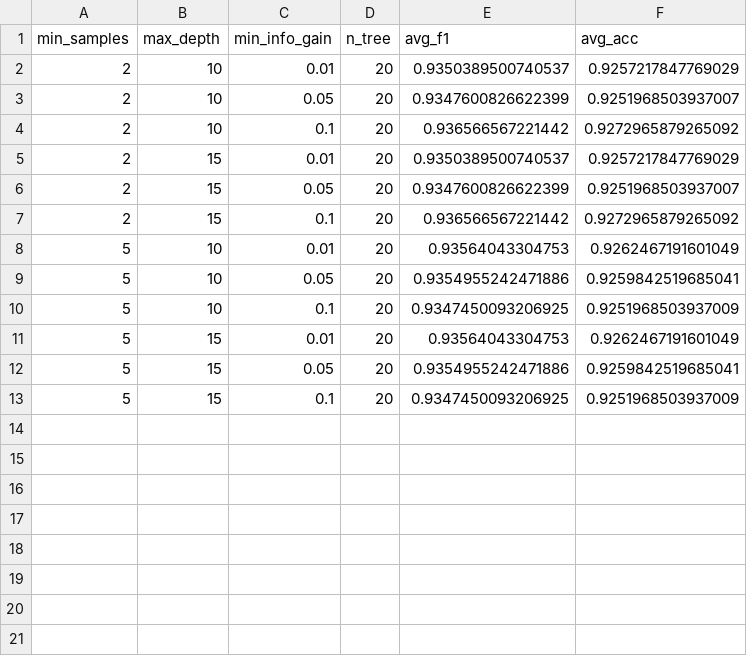
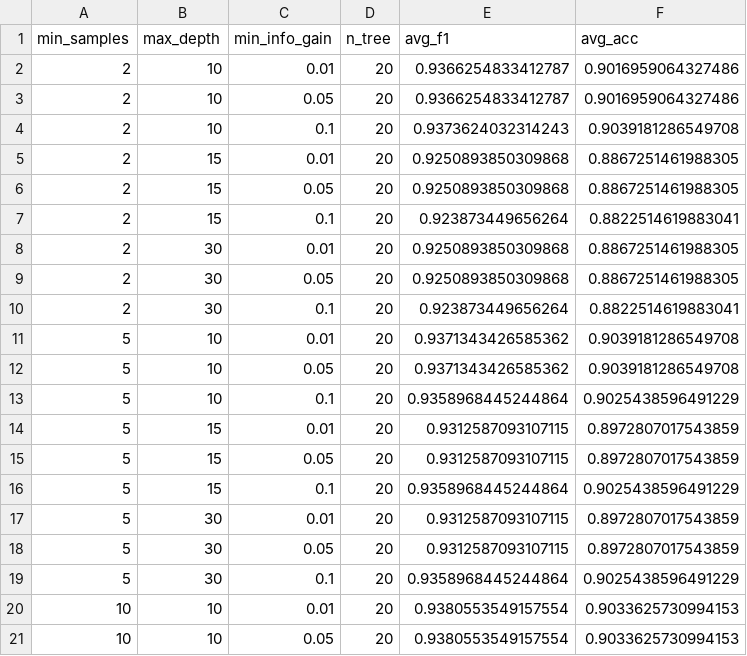
Before and after one commit to Marirs27/ML589_Project, a CSV file: rf_hyperparam_results.csv, drawn as a sheet; only a part is shown; the diff covers the shown part only.

```diff
--- a/rf_hyperparam_results.csv
+++ b/rf_hyperparam_results.csv
@@ -1,13 +1,21 @@
 min_samples,max_depth,min_info_gain,n_tree,avg_f1,avg_acc
-2,10,0.01,20,0.9350389500740537,0.9257217847769029
-2,10,0.05,20,0.9347600826622399,0.9251968503937007
-2,10,0.1,20,0.936566567221442,0.9272965879265092
-2,15,0.01,20,0.9350389500740537,0.9257217847769029
-2,15,0.05,20,0.9347600826622399,0.9251968503937007
-2,15,0.1,20,0.936566567221442,0.9272965879265092
-5,10,0.01,20,0.93564043304753,0.9262467191601049
-5,10,0.05,20,0.9354955242471886,0.9259842519685041
-5,10,0.1,20,0.9347450093206925,0.9251968503937009
-5,15,0.01,20,0.93564043304753,0.9262467191601049
-5,15,0.05,20,0.9354955242471886,0.9259842519685041
-5,15,0.1,20,0.9347450093206925,0.9251968503937009
+2,10,0.01,20,0.9366254833412787,0.9016959064327486
+2,10,0.05,20,0.9366254833412787,0.9016959064327486
+2,10,0.1,20,0.9373624032314243,0.9039181286549708
+2,15,0.01,20,0.9250893850309868,0.8867251461988305
+2,15,0.05,20,0.9250893850309868,0.8867251461988305
+2,15,0.1,20,0.923873449656264,0.8822514619883041
+2,30,0.01,20,0.9250893850309868,0.8867251461988305
+2,30,0.05,20,0.9250893850309868,0.8867251461988305
+2,30,0.1,20,0.923873449656264,0.8822514619883041
+5,10,0.01,20,0.9371343426585362,0.9039181286549708
+5,10,0.05,20,0.9371343426585362,0.9039181286549708
+5,10,0.1,20,0.9358968445244864,0.9025438596491229
+5,15,0.01,20,0.9312587093107115,0.8972807017543859
+5,15,0.05,20,0.9312587093107115,0.8972807017543859
+5,15,0.1,20,0.9358968445244864,0.9025438596491229
+5,30,0.01,20,0.9312587093107115,0.8972807017543859
+5,30,0.05,20,0.9312587093107115,0.8972807017543859
+5,30,0.1,20,0.9358968445244864,0.9025438596491229
+10,10,0.01,20,0.9380553549157554,0.9033625730994153
+10,10,0.05,20,0.9380553549157554,0.9033625730994153
```
Also changed, not shown: 7 added rows elsewhere in this file, hybrid_hyperparam_results.csv, logreg_hyperparam_results.csv, 33 other files.
